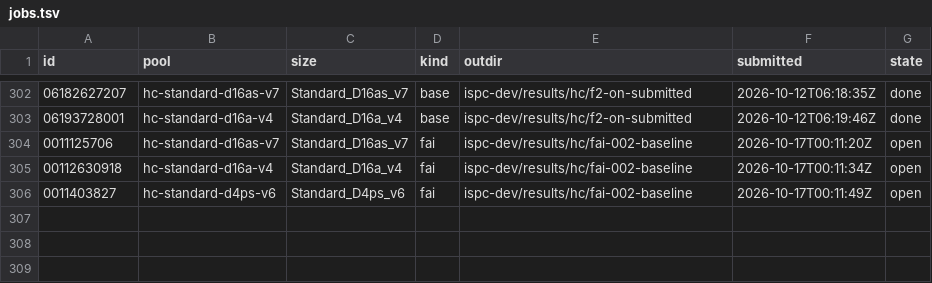
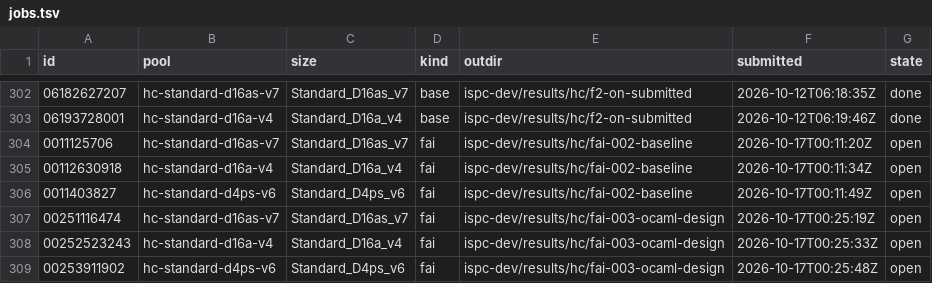
Before and after one commit to cauldnz/Primes, a TSV file: ispc-dev/results/hc/jobs.tsv, drawn as a sheet; only a part is shown, gaps mark what is left out; the diff names each change by its address in the sheet, - before the commit and + after, or states it on an @@ line.

```diff
--- a/ispc-dev/results/hc/jobs.tsv
+++ b/ispc-dev/results/hc/jobs.tsv
+row 307: 00251116474 | hc-standard-d16as-v7 | Standard_D16as_v7 | fai | ispc-dev/results/hc/fai-003-ocaml-design | 2026-10-17T00:25:19Z | open
+row 308: 00252523243 | hc-standard-d16a-v4 | Standard_D16a_v4 | fai | ispc-dev/results/hc/fai-003-ocaml-design | 2026-10-17T00:25:33Z | open
+row 309: 00253911902 | hc-standard-d4ps-v6 | Standard_D4ps_v6 | fai | ispc-dev/results/hc/fai-003-ocaml-design | 2026-10-17T00:25:48Z | open
```
Also changed, not shown: 7 other files.
